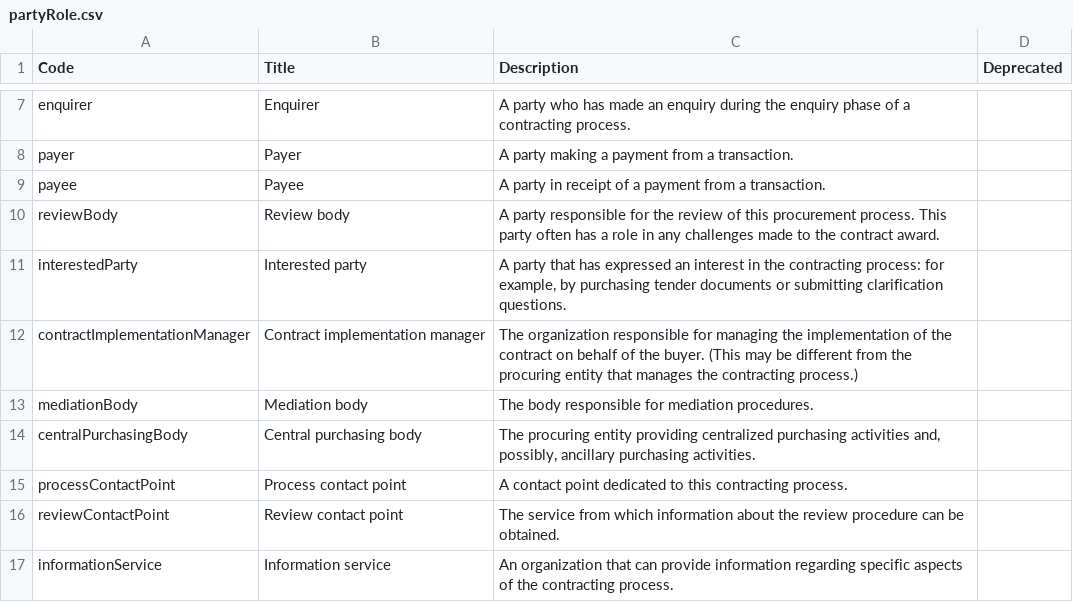
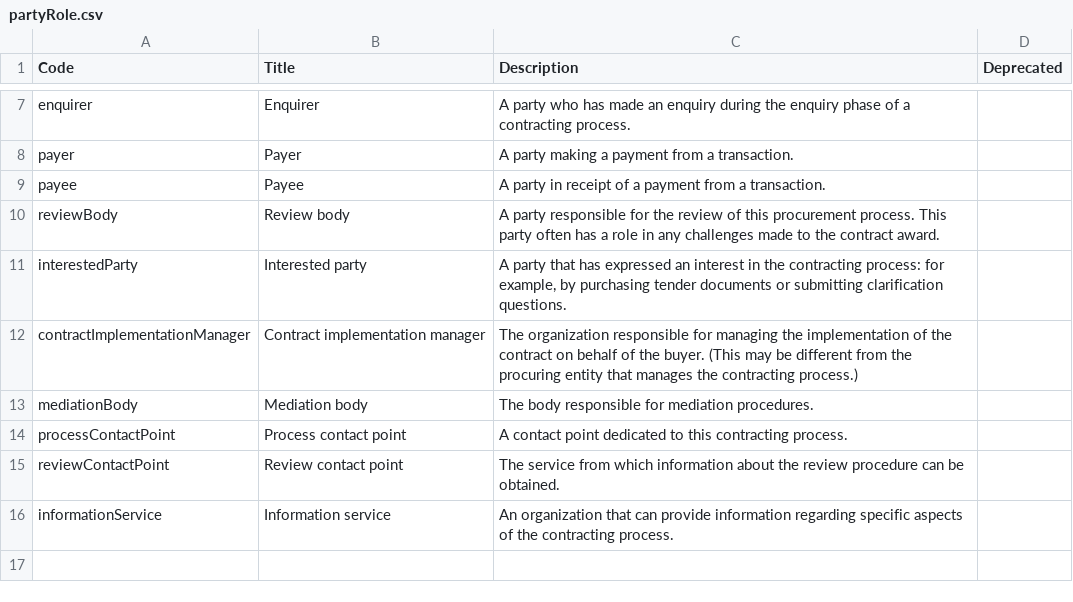
Before and after one commit to open-contracting/standard, a CSV file: schema/codelists/partyRole.csv, drawn as a sheet; only a part is shown, gaps mark what is left out; the diff names each change by its address in the sheet, - before the commit and + after, or states it on an @@ line.

Commit message:
Remove centralPurchasingBody from core for now #1180

```diff
--- a/schema/codelists/partyRole.csv
+++ b/schema/codelists/partyRole.csv
-row 14: centralPurchasingBody | Central purchasing body | The procuring entity providing centralized purchasing activities and, possibly, ancillary purchasing activities.
```
Also changed, not shown: 1 other file.
